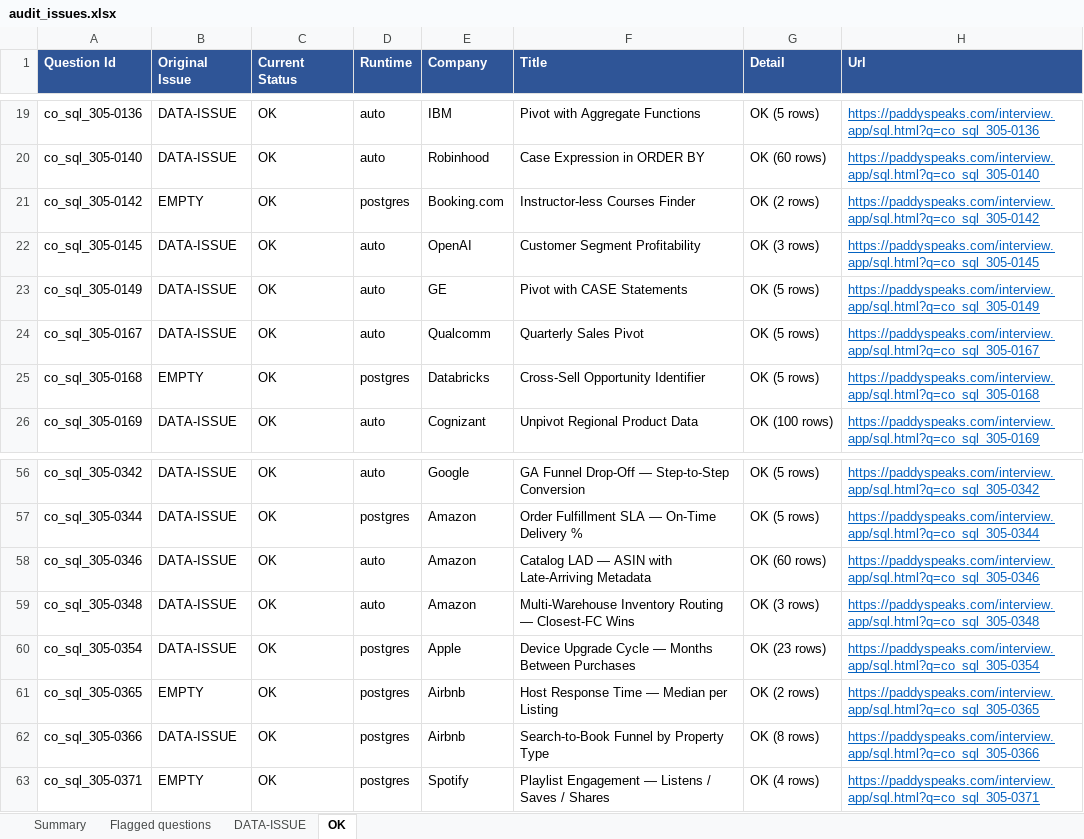
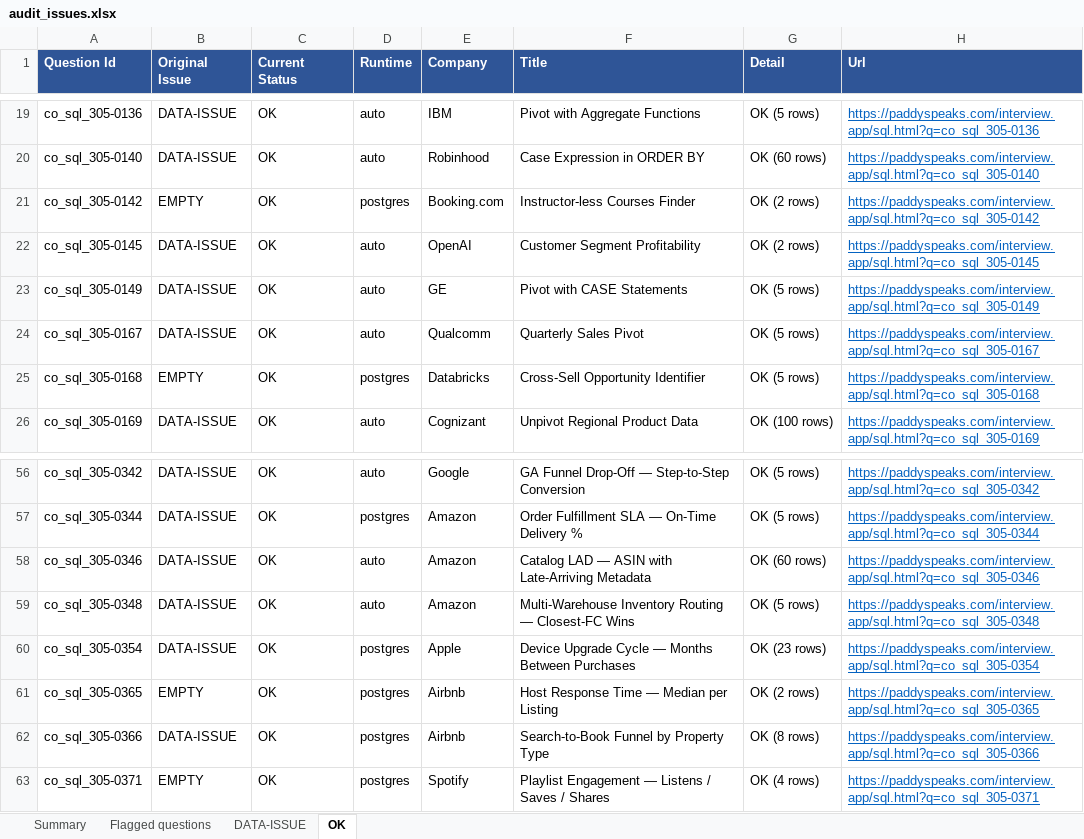
Before and after one commit to paddyriyer/paddyspeaks, an Excel workbook: interview/data/audit_issues.xlsx, sheet OK, drawn as a sheet; only a part is shown, gaps mark what is left out; values as stored, in another font and other column widths than the file's, no borders; the diff names each change by its address in the sheet, - before the commit and + after, or states it on an @@ line.

```diff
--- a/interview/data/audit_issues.xlsx (sheet OK)
+++ b/interview/data/audit_issues.xlsx (sheet OK)
-G22 (Detail): OK (3 rows)
+G22 (Detail): OK (2 rows)
-G59 (Detail): OK (3 rows)
+G59 (Detail): OK (5 rows)
```
Also changed, not shown: sheet Flagged questions, 2 other files.
